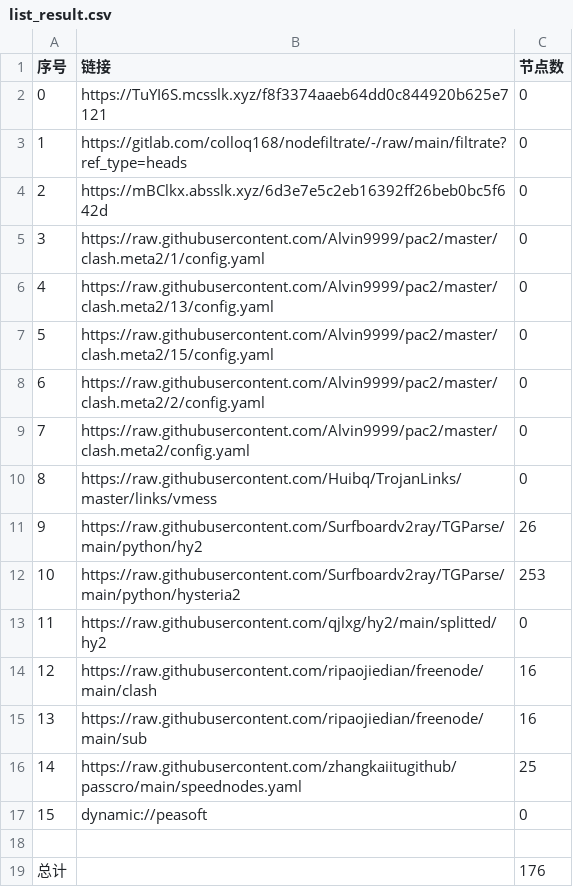
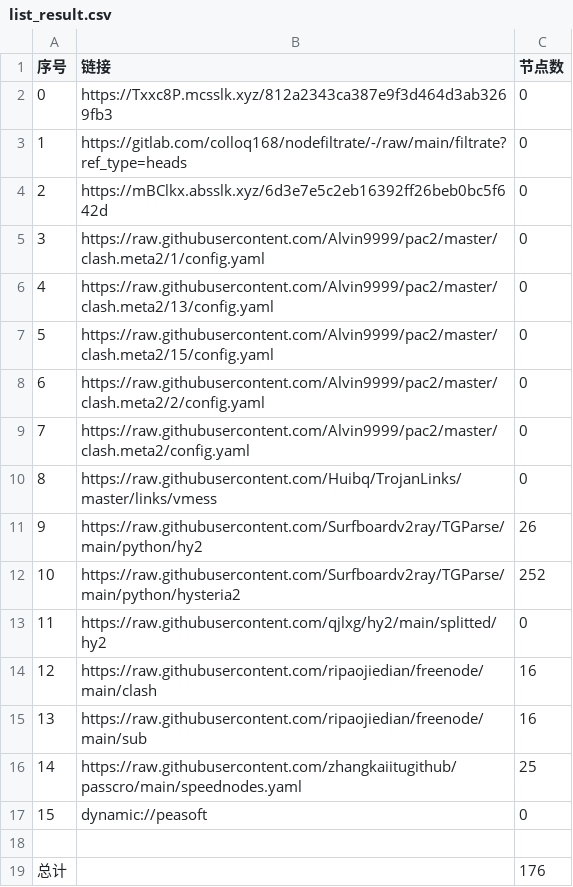
Before and after one commit to wenma77/AutoMergePublicNodes, a CSV file: list_result.csv, drawn as a sheet.

```diff
--- a/list_result.csv
+++ b/list_result.csv
@@ -1,3 +1,3 @@
 序号,链接,节点数
-0,https://TuYI6S.mcsslk.xyz/f8f3374aaeb64dd0c844920b625e7121,0
+0,https://Txxc8P.mcsslk.xyz/812a2343ca387e9f3d464d3ab3269fb3,0
 1,https://gitlab.com/colloq168/nodefiltrate/-/raw/main/filtrate?ref_type=heads,0
@@ -11,3 +11,3 @@
 9,https://raw.githubusercontent.com/Surfboardv2ray/TGParse/main/python/hy2,26
-10,https://raw.githubusercontent.com/Surfboardv2ray/TGParse/main/python/hysteria2,253
+10,https://raw.githubusercontent.com/Surfboardv2ray/TGParse/main/python/hysteria2,252
 11,https://raw.githubusercontent.com/qjlxg/hy2/main/splitted/hy2,0
```
Also changed, not shown: 6 other files.
